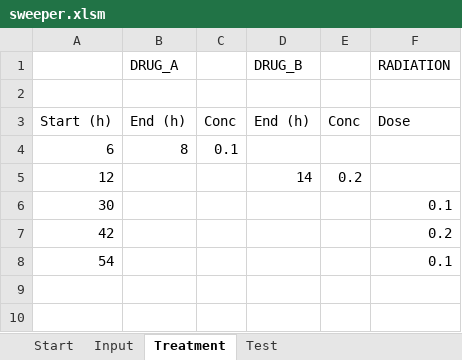
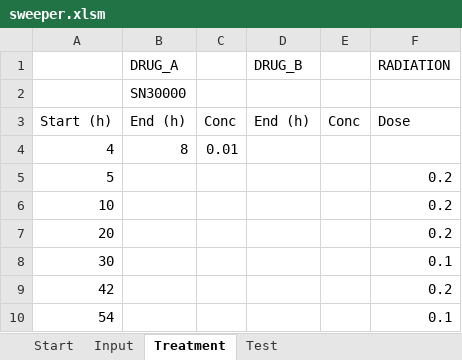
Before and after one commit to gibbogle/spheroid-abm, an Excel workbook: VBA/sweeper.xlsm, sheet Treatment, drawn as a sheet; values as stored, in another font and other column widths than the file's, no borders; removed rows and columns are numbered as before the commit, all else as after; the diff names each change by its address in the sheet, - before the commit and + after, or states it on an @@ line.

```diff
--- a/VBA/sweeper.xlsm (sheet Treatment)
+++ b/VBA/sweeper.xlsm (sheet Treatment)
-B2 (DRUG_A): (empty)
+B2 (DRUG_A): SN30000
-row 4: 6 | 8 | 0.1
-row 5: 12 |  |  | 14 | 0.2
+row 4: 4 | 8 | 0.01
+row 5: 5 |  |  |  |  | 0.2
+row 6: 10 |  |  |  |  | 0.2
+row 7: 20 |  |  |  |  | 0.2
```
Also changed, not shown: sheet Input, sheet Test, sheet Start, formulas that keep their value, 12 other files.
